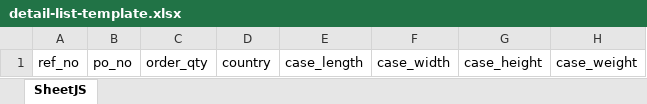
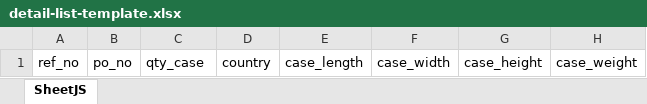
Before and after one commit to GabbyMrH/PASN_WEB, an Excel workbook: WEB_API/public/assets/excel/detail-list-template.xlsx, sheet SheetJS, drawn as a sheet; values as stored, in another font and other column widths than the file's, no borders; the diff names each change by its address in the sheet, - before the commit and + after, or states it on an @@ line.

Commit message:
更改excel模板

```diff
--- a/WEB_API/public/assets/excel/detail-list-template.xlsx (sheet SheetJS)
+++ b/WEB_API/public/assets/excel/detail-list-template.xlsx (sheet SheetJS)
-C1: order_qty
+C1: qty_case
```
